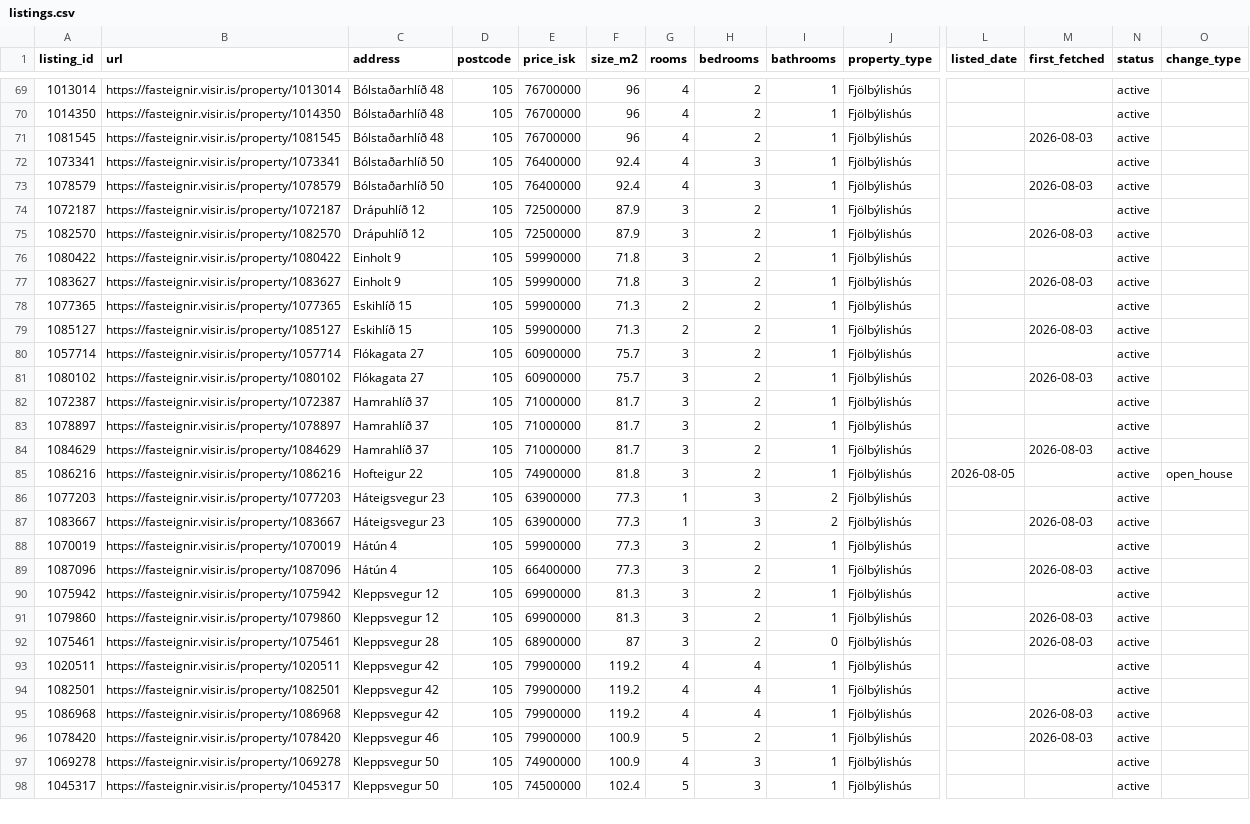
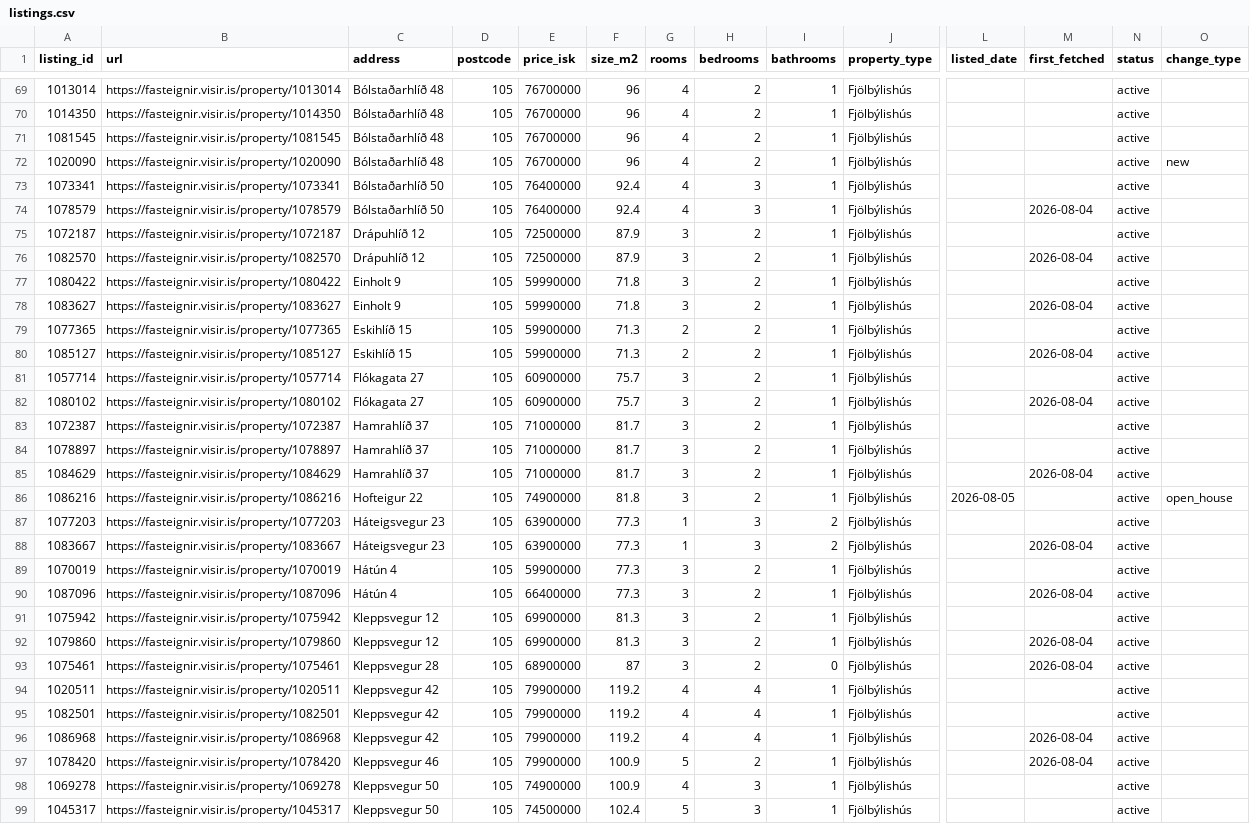
Before and after one commit to alruts/fasteignir-listing-monitor, a CSV file: data/listings.csv, drawn as a sheet; only a part is shown, gaps mark what is left out; addresses are those after the commit; rows hold the shown columns only; the diff covers the shown part only; the diff names each change by its address in the sheet, - before the commit and + after, or states it on an @@ line.

```diff
--- a/data/listings.csv
+++ b/data/listings.csv
-M71 (first_fetched): 2026-08-03
+M71 (first_fetched): (empty)
+row 72: 1020090 | https://fasteignir.visir.is/property/1020090 | Bólstaðarhlíð 48 | 105 | 76700000 | 96 | 4 | 2 | 1 | Fjölbýlishús |  |  | active | new
-M74 (first_fetched): 2026-08-03
+M74 (first_fetched): 2026-08-04
-M76 (first_fetched): 2026-08-03
+M76 (first_fetched): 2026-08-04
-M78 (first_fetched): 2026-08-03
+M78 (first_fetched): 2026-08-04
-M80 (first_fetched): 2026-08-03
+M80 (first_fetched): 2026-08-04
-M82 (first_fetched): 2026-08-03
+M82 (first_fetched): 2026-08-04
-M85 (first_fetched): 2026-08-03
+M85 (first_fetched): 2026-08-04
-M88 (first_fetched): 2026-08-03
+M88 (first_fetched): 2026-08-04
-M90 (first_fetched): 2026-08-03
+M90 (first_fetched): 2026-08-04
-M92:M93 (first_fetched): 2026-08-03
+M92:M93 (first_fetched): 2026-08-04
-M96:M97 (first_fetched): 2026-08-03
+M96:M97 (first_fetched): 2026-08-04
```
Also changed, not shown: 5 added rows and 83 edited cells elsewhere in this file, 2 other files.
